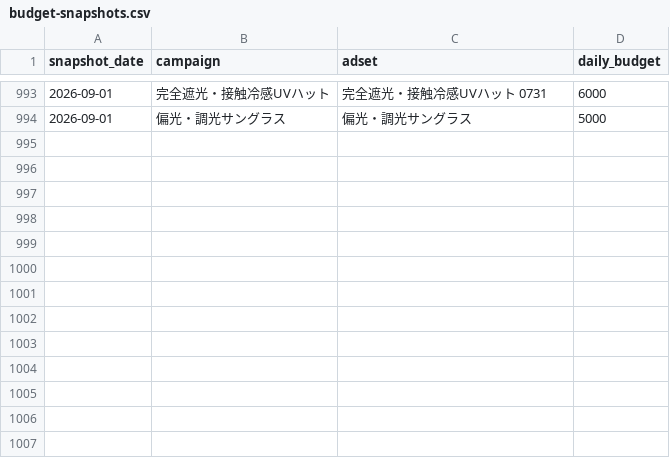
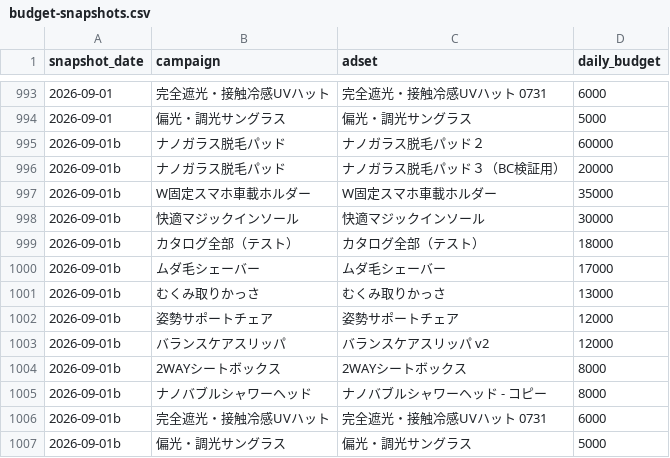
Before and after one commit to finracofficial-cmd/LOOana, a CSV file: data/budget-snapshots.csv, drawn as a sheet; only a part is shown, gaps mark what is left out; the diff names each change by its address in the sheet, - before the commit and + after, or states it on an @@ line.

```diff
--- a/data/budget-snapshots.csv
+++ b/data/budget-snapshots.csv
+row 995: 2026-09-01b | ナノガラス脱毛パッド | ナノガラス脱毛パッド２ | 60000
+row 996: 2026-09-01b | ナノガラス脱毛パッド | ナノガラス脱毛パッド３（BC検証用） | 20000
+row 997: 2026-09-01b | W固定スマホ車載ホルダー | W固定スマホ車載ホルダー | 35000
+row 998: 2026-09-01b | 快適マジックインソール | 快適マジックインソール | 30000
+row 999: 2026-09-01b | カタログ全部（テスト） | カタログ全部（テスト） | 18000
+row 1000: 2026-09-01b | ムダ毛シェーバー | ムダ毛シェーバー | 17000
+row 1001: 2026-09-01b | むくみ取りかっさ | むくみ取りかっさ | 13000
+row 1002: 2026-09-01b | 姿勢サポートチェア | 姿勢サポートチェア | 12000
+row 1003: 2026-09-01b | バランスケアスリッパ | バランスケアスリッパ v2 | 12000
+row 1004: 2026-09-01b | 2WAYシートボックス | 2WAYシートボックス | 8000
+row 1005: 2026-09-01b | ナノバブルシャワーヘッド | ナノバブルシャワーヘッド - コピー | 8000
+row 1006: 2026-09-01b | 完全遮光・接触冷感UVハット | 完全遮光・接触冷感UVハット 0731 | 6000
+row 1007: 2026-09-01b | 偏光・調光サングラス | 偏光・調光サングラス | 5000
```
Also changed, not shown: 1 other file.
